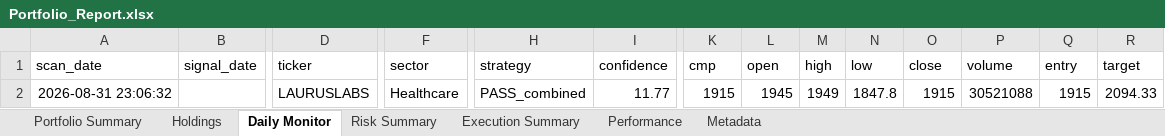
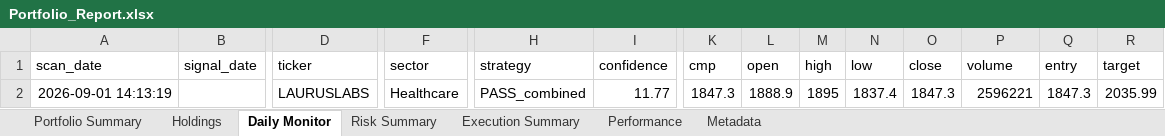
Before and after one commit to PavanSaiNekkala/Scanner, an Excel workbook: scanner_monitor/reports/latest/Portfolio_Report.xlsx, sheet Daily Monitor, drawn as a sheet; only a part is shown, gaps mark what is left out; values as stored, in another font and other column widths than the file's, no borders; removed rows and columns are numbered as before the commit, all else as after; rows hold the shown columns only; the diff names each change by its address in the sheet, - before the commit and + after, or states it on an @@ line.

```diff
--- a/scanner_monitor/reports/latest/Portfolio_Report.xlsx (sheet Daily Monitor)
+++ b/scanner_monitor/reports/latest/Portfolio_Report.xlsx (sheet Daily Monitor)
-row 2: 2026-08-31 23:06:32 |  | LAURUSLABS | Healthcare | PASS_combined | 11.77 | 1915 | 1945 | 1949 | 1847.8 | 1915 | 30521088 | 1915 | 2094.33
+row 2: 2026-09-01 14:13:19 |  | LAURUSLABS | Healthcare | PASS_combined | 11.77 | 1847.3 | 1888.9 | 1895 | 1837.4 | 1847.3 | 2596221 | 1847.3 | 2035.99
```
Also changed, not shown: sheet Holdings, sheet Risk Summary, sheet Metadata, 13 other files.
